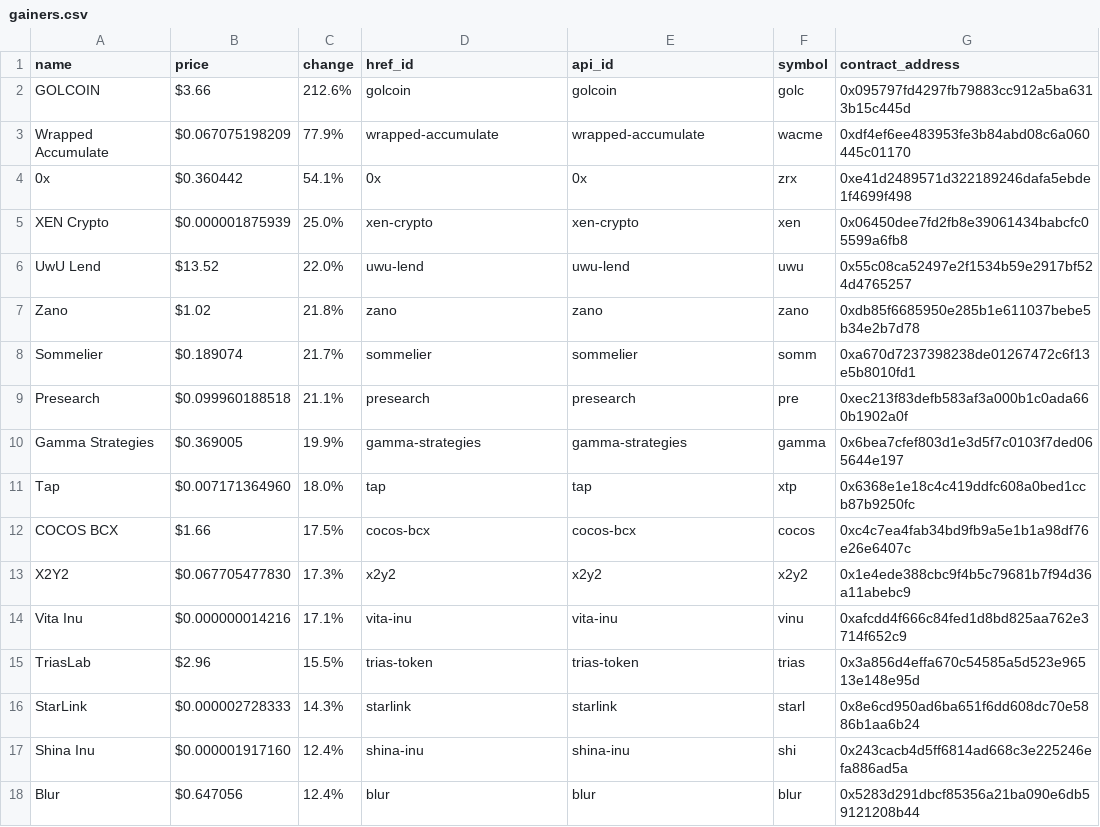
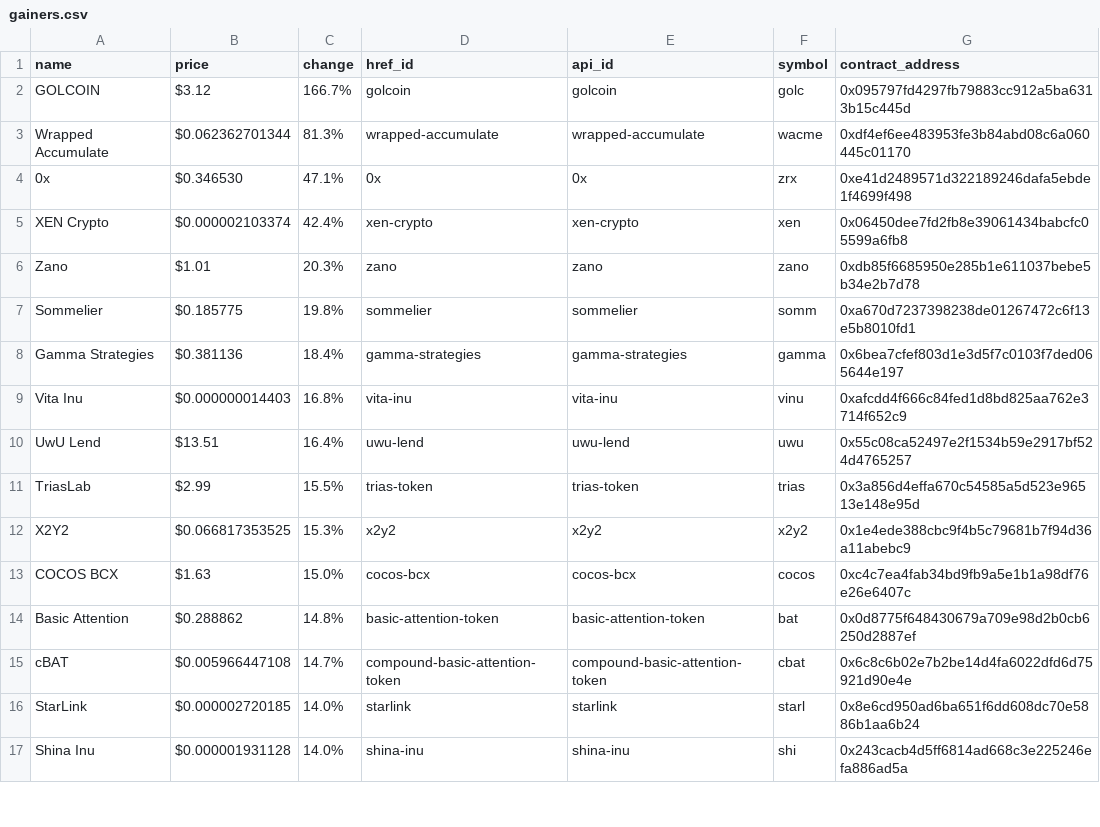
Before and after one commit to Drblessing/cryptocurrency-notifications, a CSV file: gcf/gainers.csv, drawn as a sheet; only a part is shown; the diff covers the shown part only.

```diff
--- a/gcf/gainers.csv
+++ b/gcf/gainers.csv
@@ -1,18 +1,17 @@
 name,price,change,href_id,api_id,symbol,contract_address
-GOLCOIN,$3.66,212.6%,golcoin,golcoin,golc,0x095797fd4297fb79883cc912a5ba6313b15c445d
-Wrapped Accumulate,$0.067075198209,77.9%,wrapped-accumulate,wrapped-accumulate,wacme,0xdf4ef6ee483953fe3b84abd08c6a060445c01170
-0x,$0.360442,54.1%,0x,0x,zrx,0xe41d2489571d322189246dafa5ebde1f4699f498
-XEN Crypto,$0.000001875939,25.0%,xen-crypto,xen-crypto,xen,0x06450dee7fd2fb8e39061434babcfc05599a6fb8
-UwU Lend,$13.52,22.0%,uwu-lend,uwu-lend,uwu,0x55c08ca52497e2f1534b59e2917bf524d4765257
-Zano,$1.02,21.8%,zano,zano,zano,0xdb85f6685950e285b1e611037bebe5b34e2b7d78
-Sommelier,$0.189074,21.7%,sommelier,sommelier,somm,0xa670d7237398238de01267472c6f13e5b8010fd1
-Presearch,$0.099960188518,21.1%,presearch,presearch,pre,0xec213f83defb583af3a000b1c0ada660b1902a0f
-Gamma Strategies,$0.369005,19.9%,gamma-strategies,gamma-strategies,gamma,0x6bea7cfef803d1e3d5f7c0103f7ded065644e197
-Tap,$0.007171364960,18.0%,tap,tap,xtp,0x6368e1e18c4c419ddfc608a0bed1ccb87b9250fc
-COCOS BCX,$1.66,17.5%,cocos-bcx,cocos-bcx,cocos,0xc4c7ea4fab34bd9fb9a5e1b1a98df76e26e6407c
-X2Y2,$0.067705477830,17.3%,x2y2,x2y2,x2y2,0x1e4ede388cbc9f4b5c79681b7f94d36a11abebc9
-Vita Inu,$0.000000014216,17.1%,vita-inu,vita-inu,vinu,0xafcdd4f666c84fed1d8bd825aa762e3714f652c9
-TriasLab,$2.96,15.5%,trias-token,trias-token,trias,0x3a856d4effa670c54585a5d523e96513e148e95d
-StarLink,$0.000002728333,14.3%,starlink,starlink,starl,0x8e6cd950ad6ba651f6dd608dc70e5886b1aa6b24
-Shina Inu,$0.000001917160,12.4%,shina-inu,shina-inu,shi,0x243cacb4d5ff6814ad668c3e225246efa886ad5a
-Blur,$0.647056,12.4%,blur,blur,blur,0x5283d291dbcf85356a21ba090e6db59121208b44
+GOLCOIN,$3.12,166.7%,golcoin,golcoin,golc,0x095797fd4297fb79883cc912a5ba6313b15c445d
+Wrapped Accumulate,$0.062362701344,81.3%,wrapped-accumulate,wrapped-accumulate,wacme,0xdf4ef6ee483953fe3b84abd08c6a060445c01170
+0x,$0.346530,47.1%,0x,0x,zrx,0xe41d2489571d322189246dafa5ebde1f4699f498
+XEN Crypto,$0.000002103374,42.4%,xen-crypto,xen-crypto,xen,0x06450dee7fd2fb8e39061434babcfc05599a6fb8
+Zano,$1.01,20.3%,zano,zano,zano,0xdb85f6685950e285b1e611037bebe5b34e2b7d78
+Sommelier,$0.185775,19.8%,sommelier,sommelier,somm,0xa670d7237398238de01267472c6f13e5b8010fd1
+Gamma Strategies,$0.381136,18.4%,gamma-strategies,gamma-strategies,gamma,0x6bea7cfef803d1e3d5f7c0103f7ded065644e197
+Vita Inu,$0.000000014403,16.8%,vita-inu,vita-inu,vinu,0xafcdd4f666c84fed1d8bd825aa762e3714f652c9
+UwU Lend,$13.51,16.4%,uwu-lend,uwu-lend,uwu,0x55c08ca52497e2f1534b59e2917bf524d4765257
+TriasLab,$2.99,15.5%,trias-token,trias-token,trias,0x3a856d4effa670c54585a5d523e96513e148e95d
+X2Y2,$0.066817353525,15.3%,x2y2,x2y2,x2y2,0x1e4ede388cbc9f4b5c79681b7f94d36a11abebc9
+COCOS BCX,$1.63,15.0%,cocos-bcx,cocos-bcx,cocos,0xc4c7ea4fab34bd9fb9a5e1b1a98df76e26e6407c
+Basic Attention,$0.288862,14.8%,basic-attention-token,basic-attention-token,bat,0x0d8775f648430679a709e98d2b0cb6250d2887ef
+cBAT,$0.005966447108,14.7%,compound-basic-attention-token,compound-basic-attention-token,cbat,0x6c8c6b02e7b2be14d4fa6022dfd6d75921d90e4e
+StarLink,$0.000002720185,14.0%,starlink,starlink,starl,0x8e6cd950ad6ba651f6dd608dc70e5886b1aa6b24
+Shina Inu,$0.000001931128,14.0%,shina-inu,shina-inu,shi,0x243cacb4d5ff6814ad668c3e225246efa886ad5a
```
Also changed, not shown: 7 added rows, 4 removed rows and 2 edited cells elsewhere in this file, 5 other files.
